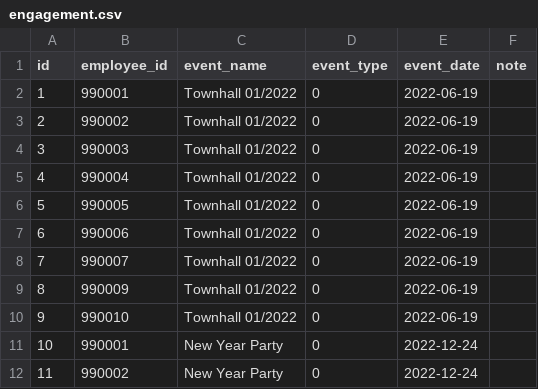
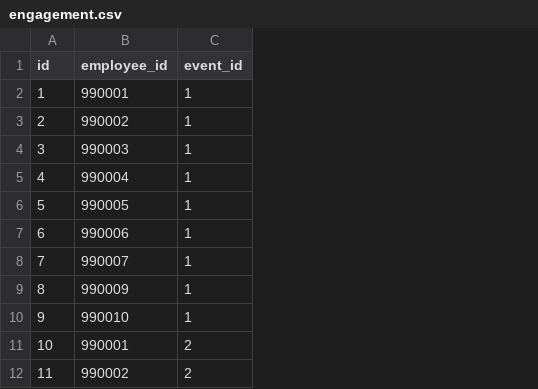
Before and after one commit to datawowio/thai-talent-wow, a CSV file: mock_data/engagement.csv, drawn as a sheet; only a part is shown; removed rows and columns are numbered as before the commit, all else as after; the diff names each change by its address in the sheet, - before the commit and + after, or states it on an @@ line.

```diff
--- a/mock_data/engagement.csv
+++ b/mock_data/engagement.csv
-column C (event_name), rows 2-12: Townhall 01/2022 | Townhall 01/2022 | Townhall 01/2022 | Townhall 01/2022 | Townhall 01/2022 | Townhall 01/2022 | Townhall 01/2022 | Townhall 01/2022 | Townhall 01/2022 | New Year Party | New Year Party
-column D (event_type), rows 2-12: all 0
-column E (event_date), rows 2-12: 2022-06-19 | 2022-06-19 | 2022-06-19 | 2022-06-19 | 2022-06-19 | 2022-06-19 | 2022-06-19 | 2022-06-19 | 2022-06-19 | 2022-12-24 | 2022-12-24
-column F (note), empty
+column C (event_id), rows 2-12: 1 | 1 | 1 | 1 | 1 | 1 | 1 | 1 | 1 | 2 | 2
```
Also changed, not shown: mock_data/employeeMovement.csv, mock_data/employeePosition.csv, 43 other files.
